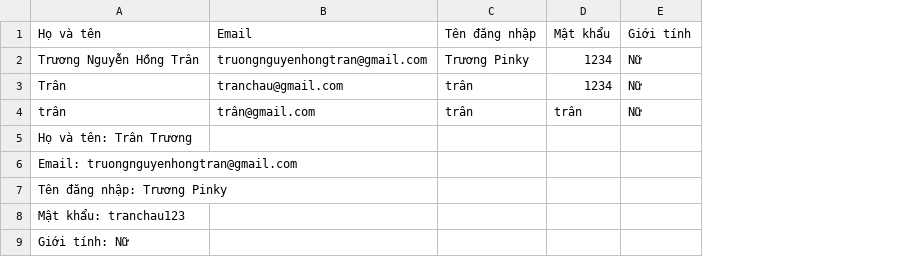
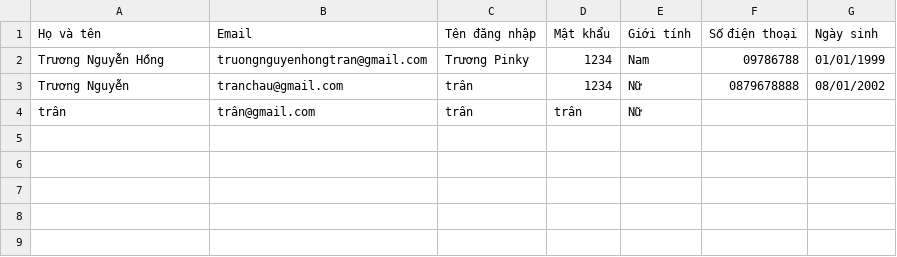
Before and after one commit to huongntdk25411-dev/-N-KTLT, a CSV file: datasets/customerin4.csv, drawn as a sheet; removed rows and columns are numbered as before the commit, all else as after; the diff names each change by its address in the sheet, - before the commit and + after, or states it on an @@ line.

```diff
--- a/datasets/customerin4.csv
+++ b/datasets/customerin4.csv
+column F (Số điện thoại), rows 2-3: 09786788 | 0879678888
+column G (Ngày sinh), rows 2-3: 01/01/1999 | 08/01/2002
-A2 (Họ và tên): Trương Nguyễn Hồng Trân
+A2 (Họ và tên): Trương Nguyễn Hồng
-E2 (Giới tính): Nữ
+E2 (Giới tính): Nam
-A3 (Họ và tên): Trân
+A3 (Họ và tên): Trương Nguyễn
-row 5: Họ và tên: Trân Trương
-row 6: Email: truongnguyenhongtran@gmail.com
-row 7: Tên đăng nhập: Trương Pinky
-row 8: Mật khẩu: tranchau123
-row 9: Giới tính: Nữ
```
Also changed, not shown: 27 other files.
